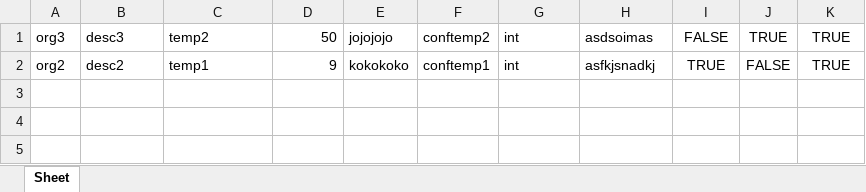
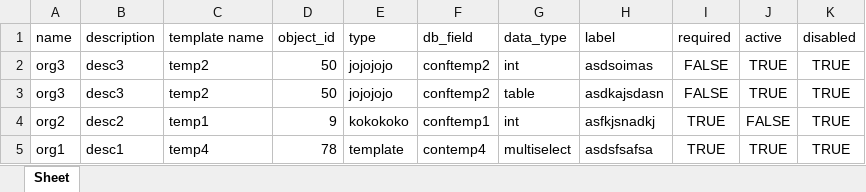
Before and after one commit to RitwickVerma/Intern_project, an Excel workbook: data.xlsx, sheet Sheet, drawn as a sheet; values as stored, in another font and other column widths than the file's, no borders; the diff names each change by its address in the sheet, - before the commit and + after, or states it on an @@ line.

Commit message:
accessing all data

```diff
--- a/data.xlsx (sheet Sheet)
+++ b/data.xlsx (sheet Sheet)
+row 1: name | description | template name | object_id | type | db_field | data_type | label | required | active | disabled
+row 3: org3 | desc3 | temp2 | 50 | jojojojo | conftemp2 | table | asdkajsdasn | FALSE | TRUE | TRUE
+row 5: org1 | desc1 | temp4 | 78 | template | contemp4 | multiselect | asdsfsafsa | TRUE | TRUE | TRUE
```
Also changed, not shown: 2 other files.
